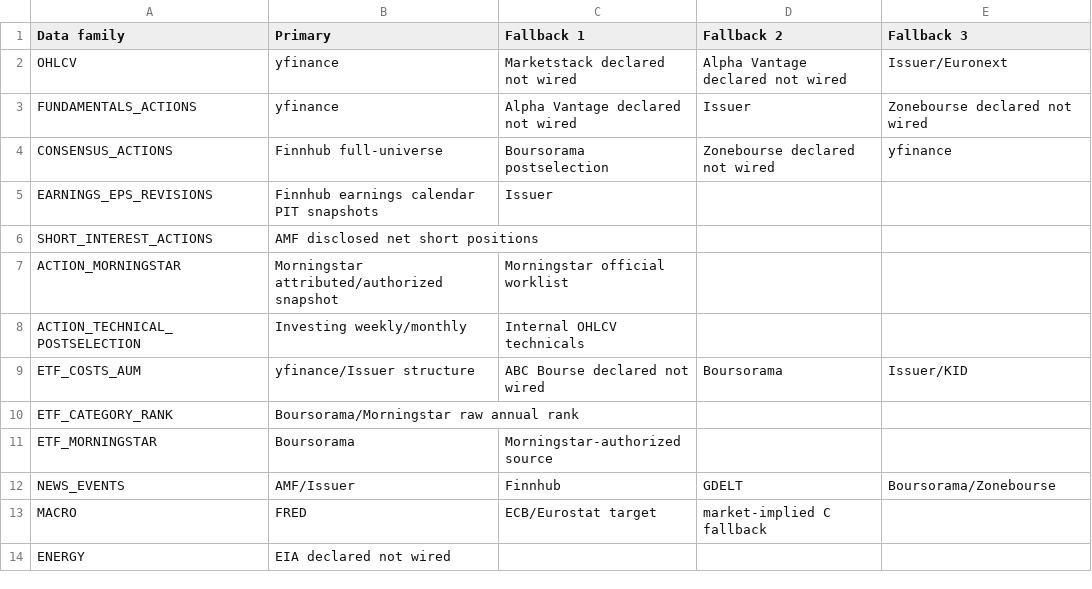
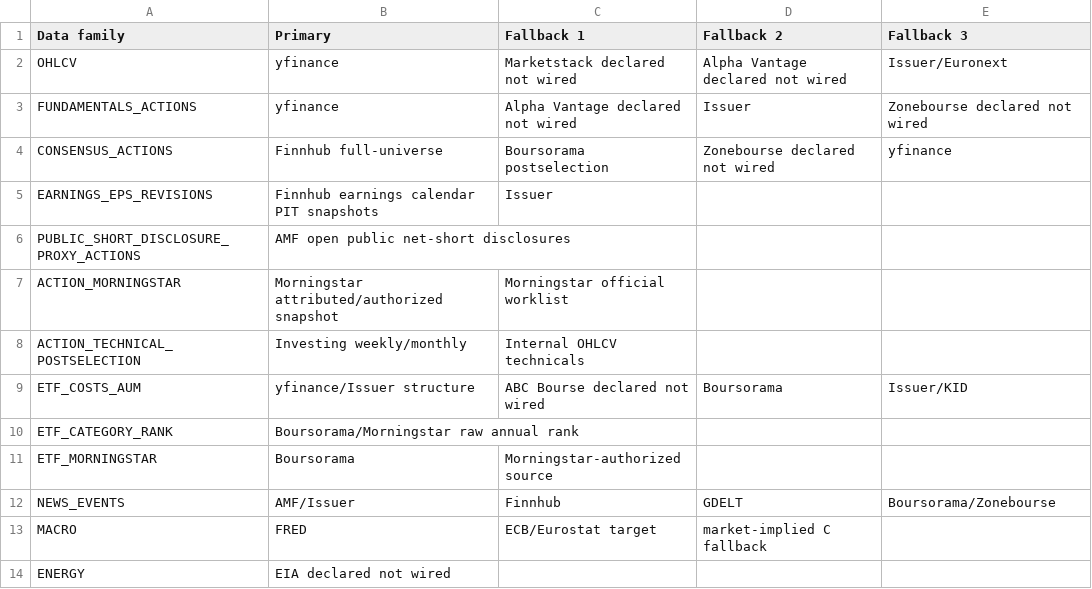
Before and after one commit to marcivan75-byte/pea-analyzer, a CSV file: config/V18.2_SOURCE_FALLBACKS.csv, drawn as a sheet; removed rows and columns are numbered as before the commit, all else as after; the diff names each change by its address in the sheet, - before the commit and + after, or states it on an @@ line.

Commit message:
Align AMF fallback family with public-disclosure proxy semantics

```diff
--- a/config/V18.2_SOURCE_FALLBACKS.csv
+++ b/config/V18.2_SOURCE_FALLBACKS.csv
-row 6: SHORT_INTEREST_ACTIONS | AMF disclosed net short positions
+row 6: PUBLIC_SHORT_DISCLOSURE_PROXY_ACTIONS | AMF open public net-short disclosures
```
